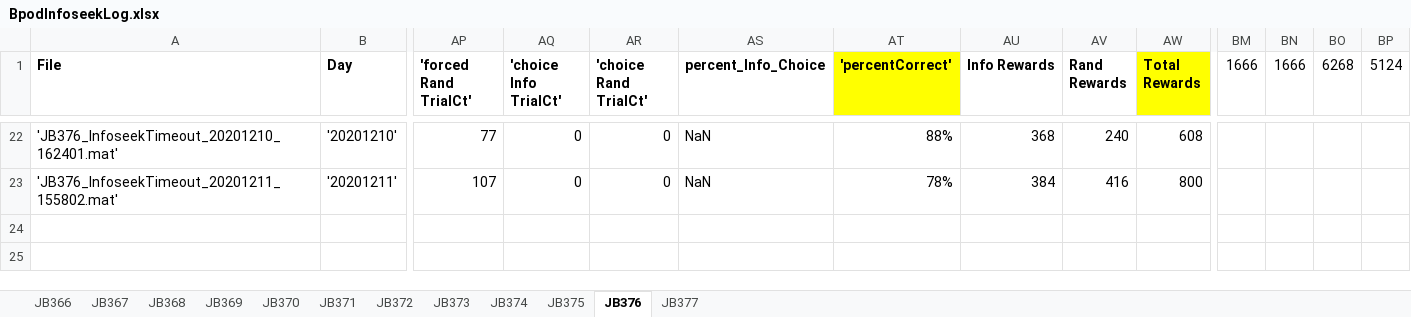
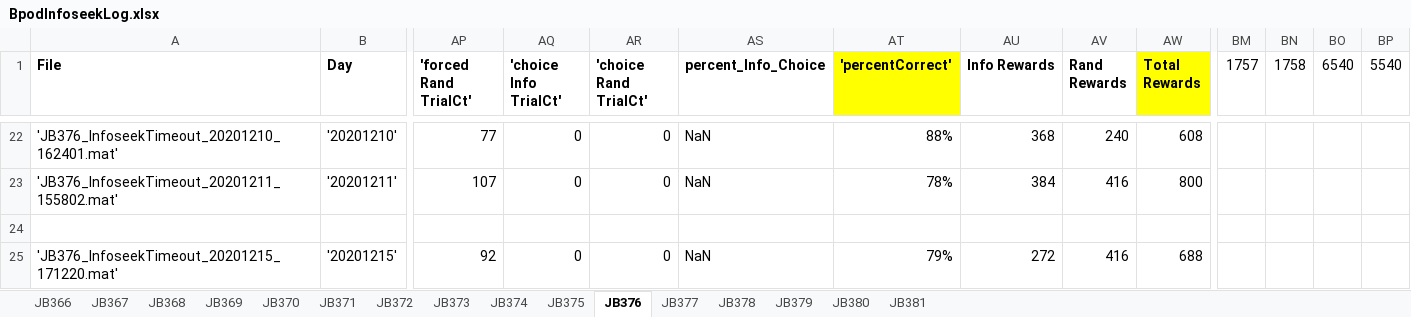
Before and after one commit to jjbussell/BpodInfoSeekAnalysis, an Excel workbook: BpodInfoseekLog.xlsx, sheet JB376, drawn as a sheet; only a part is shown, gaps mark what is left out; values as stored, in another font and other column widths than the file's, no borders; rows hold the shown columns only; the diff names each change by its address in the sheet, - before the commit and + after, or states it on an @@ line.

```diff
--- a/BpodInfoseekLog.xlsx (sheet JB376)
+++ b/BpodInfoseekLog.xlsx (sheet JB376)
+sheet tab: JB378
+sheet tab: JB379
+sheet tab: JB380
+sheet tab: JB381
-BM1: 1666
+BM1: 1757
-BN1: 1666
+BN1: 1758
-BO1: 6268
+BO1: 6540
-BP1: 5124
+BP1: 5540
+row 24: (empty)
+row 25: 'JB376_InfoseekTimeout_20201215_171220.mat' | '20201215' | 92 | 0 | 0 | NaN | 79% | 272 | 416 | 688
```
Also changed, not shown: sheet JB373, sheet JB372, sheet JB374, sheet JB375.
